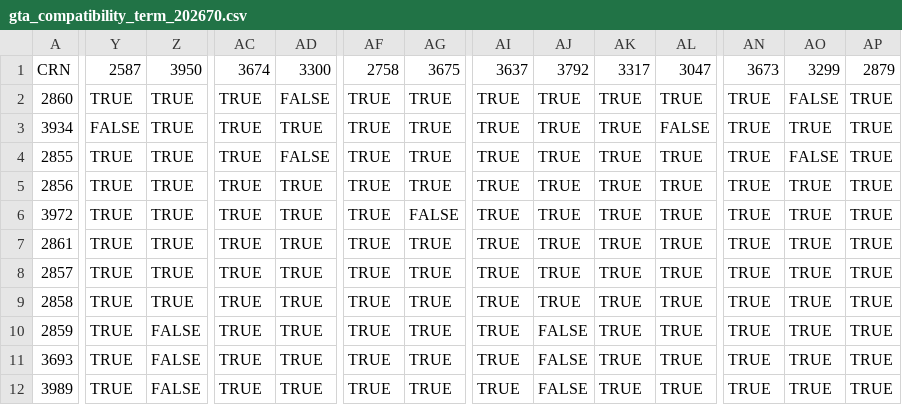
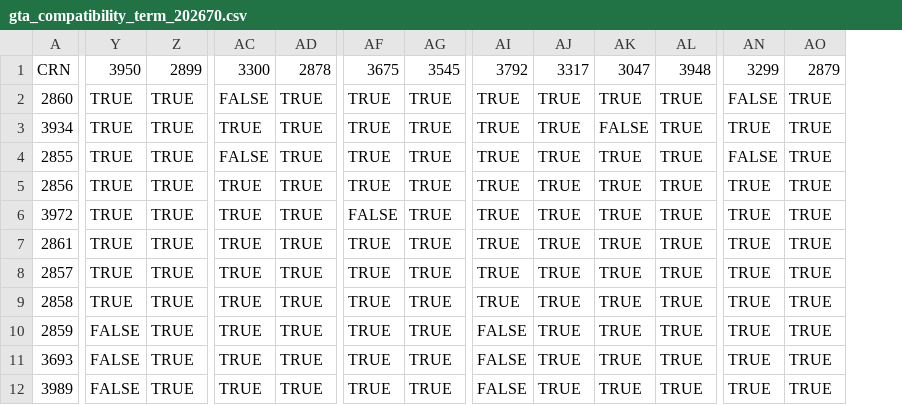
Before and after one commit to alexanderlewisstevens/course_data, a CSV file: data/processed/gta_compatibility_term_202670.csv, drawn as a sheet; only a part is shown, gaps mark what is left out; the diff covers the shown part only; the diff names each change by its address in the sheet, - before the commit and + after, or states it on an @@ line.

```diff
--- a/data/processed/gta_compatibility_term_202670.csv
+++ b/data/processed/gta_compatibility_term_202670.csv
-column AP, rows 1-12: 2879 | TRUE | TRUE | TRUE | TRUE | TRUE | TRUE | TRUE | TRUE | TRUE | TRUE | TRUE
-Y1: 2587
+Y1: 3950
-Z1: 3950
+Z1: 2899
-AC1: 3674
+AC1: 3300
-AD1: 3300
+AD1: 2878
-AF1: 2758
+AF1: 3675
-AG1: 3675
+AG1: 3545
-AI1: 3637
+AI1: 3792
-AJ1: 3792
+AJ1: 3317
-AK1: 3317
+AK1: 3047
-AL1: 3047
+AL1: 3948
-AN1: 3673
+AN1: 3299
-AO1: 3299
+AO1: 2879
-AC2: TRUE
+AC2: FALSE
-AD2: FALSE
+AD2: TRUE
-AN2: TRUE
+AN2: FALSE
-AO2: FALSE
+AO2: TRUE
-Y3: FALSE
+Y3: TRUE
-AK3: TRUE
+AK3: FALSE
-AL3: FALSE
+AL3: TRUE
-AC4: TRUE
+AC4: FALSE
-AD4: FALSE
+AD4: TRUE
-AN4: TRUE
+AN4: FALSE
-AO4: FALSE
+AO4: TRUE
-AF6: TRUE
+AF6: FALSE
-AG6: FALSE
+AG6: TRUE
-Y10:Y12: TRUE
+Y10:Y12: FALSE
-Z10:Z12: FALSE
+Z10:Z12: TRUE
-AI10:AI12: TRUE
+AI10:AI12: FALSE
-AJ10:AJ12: FALSE
+AJ10:AJ12: TRUE
```
Also changed, not shown: 1 removed row and 83 edited cells elsewhere in this file, data/course_COMP_202610.csv, data/course_COMP_202630.csv, 14 other files.
